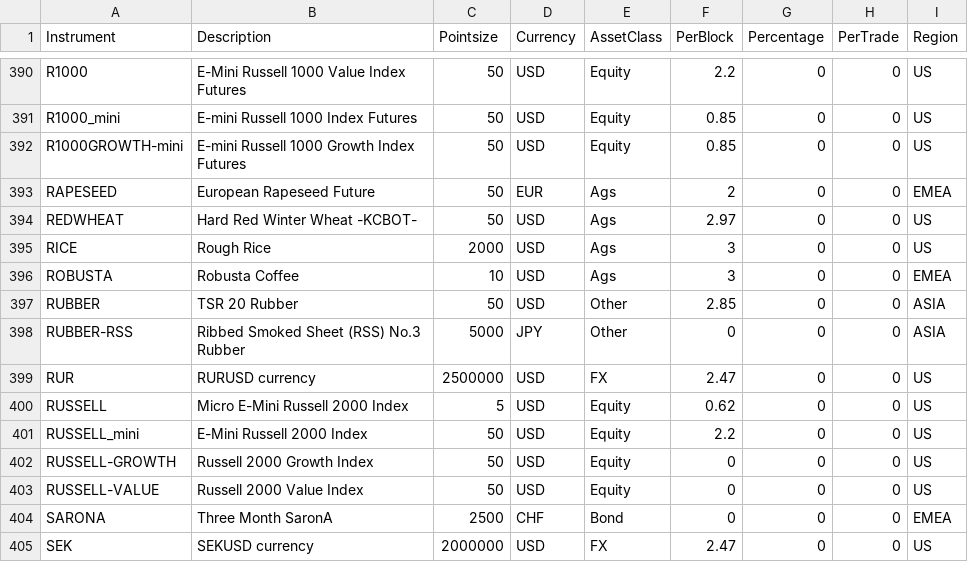
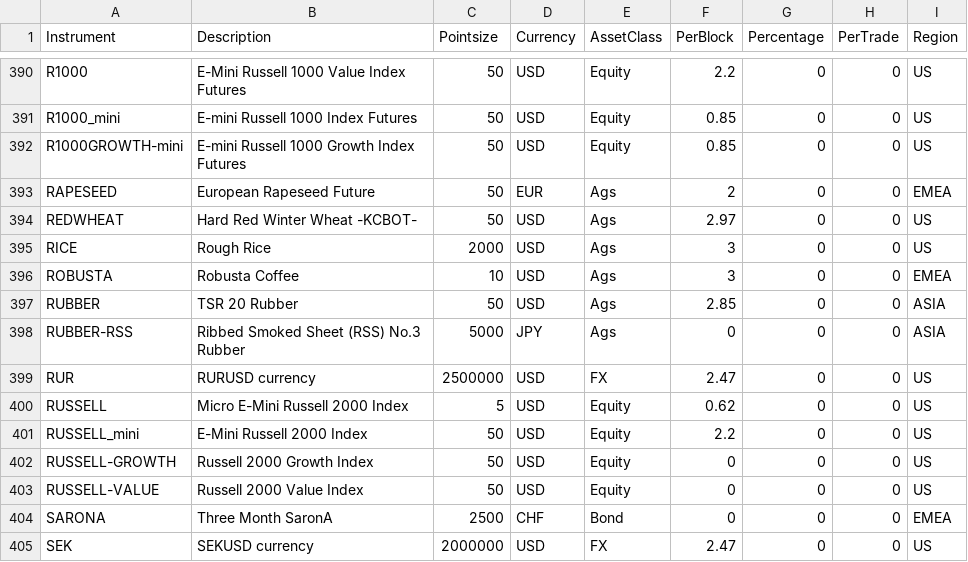
Before and after one commit to anannnchim/pysystemtrade, a CSV file: data/futures/csvconfig/instrumentconfig.csv, drawn as a sheet; only a part is shown, gaps mark what is left out.

Commit message:
update RUBBER asset class

```diff
--- a/data/futures/csvconfig/instrumentconfig.csv
+++ b/data/futures/csvconfig/instrumentconfig.csv
@@ -396,4 +396,4 @@ RICE,Rough Rice,2000,USD,Ags,3,0,0,US
 ROBUSTA,Robusta Coffee,10,USD,Ags,3,0,0,EMEA
-RUBBER,TSR 20 Rubber,50,USD,Other,2.85,0,0,ASIA
-RUBBER-RSS,Ribbed Smoked Sheet (RSS) No.3 Rubber,5000,JPY,Other,0,0,0,ASIA
+RUBBER,TSR 20 Rubber,50,USD,Ags,2.85,0,0,ASIA
+RUBBER-RSS,Ribbed Smoked Sheet (RSS) No.3 Rubber,5000,JPY,Ags,0,0,0,ASIA
 RUR,RURUSD currency,2500000,USD,FX,2.47,0,0,US
```
